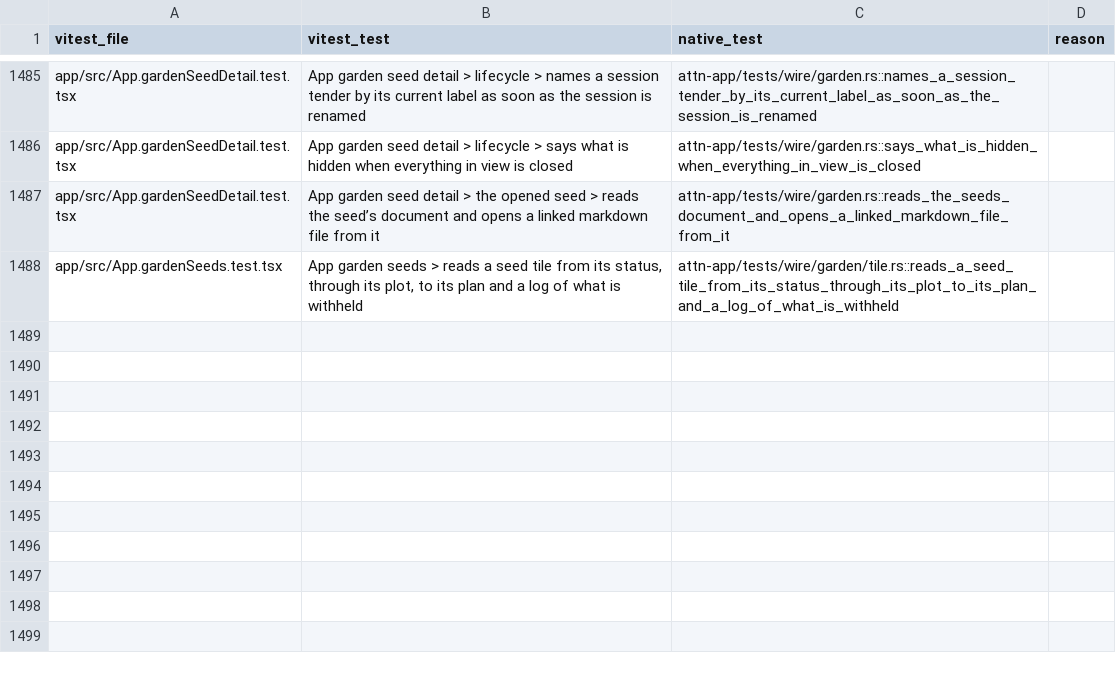
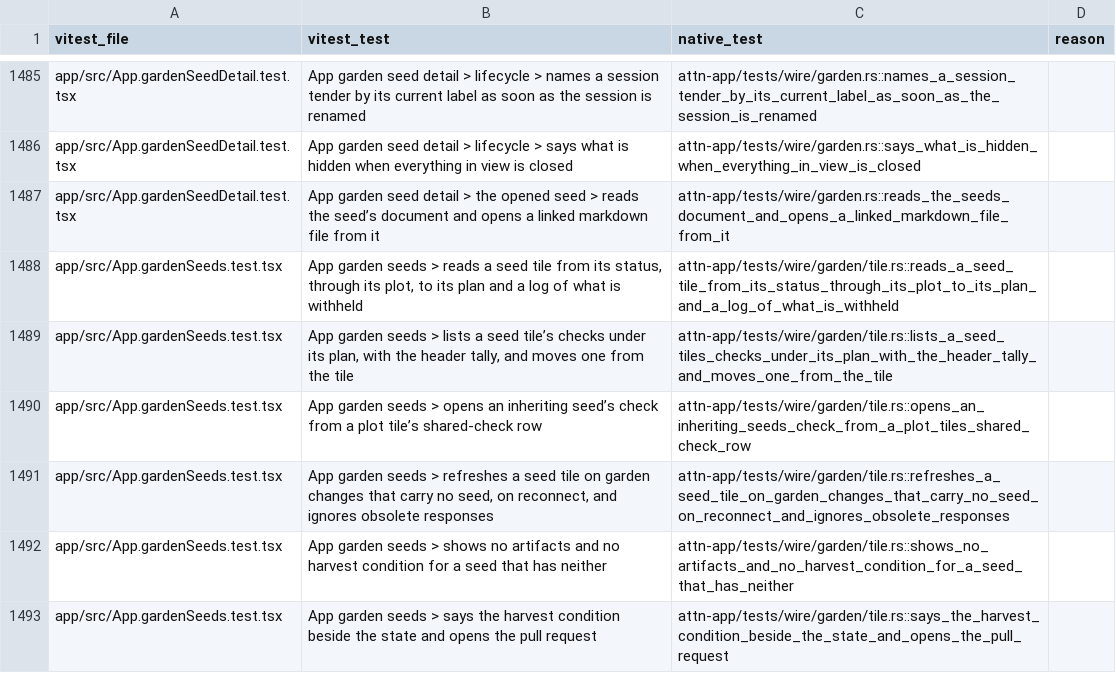
Before and after one commit to SolenesInc/attn, a TSV file: native/parity/wire.tsv, drawn as a sheet; only a part is shown, gaps mark what is left out.

```diff
--- a/native/parity/wire.tsv
+++ b/native/parity/wire.tsv
@@ -1488 +1488,6 @@ app/src/App.gardenSeedDetail.test.tsx	App garden seed detail > the opened seed >
 app/src/App.gardenSeeds.test.tsx	App garden seeds > reads a seed tile from its status, through its plot, to its plan and a log of what is withheld	attn-app/tests/wire/garden/tile.rs::reads_a_seed_tile_from_its_status_through_its_plot_to_its_plan_and_a_log_of_what_is_withheld	
+app/src/App.gardenSeeds.test.tsx	App garden seeds > lists a seed tile’s checks under its plan, with the header tally, and moves one from the tile	attn-app/tests/wire/garden/tile.rs::lists_a_seed_tiles_checks_under_its_plan_with_the_header_tally_and_moves_one_from_the_tile	
+app/src/App.gardenSeeds.test.tsx	App garden seeds > opens an inheriting seed’s check from a plot tile’s shared-check row	attn-app/tests/wire/garden/tile.rs::opens_an_inheriting_seeds_check_from_a_plot_tiles_shared_check_row	
+app/src/App.gardenSeeds.test.tsx	App garden seeds > refreshes a seed tile on garden changes that carry no seed, on reconnect, and ignores obsolete responses	attn-app/tests/wire/garden/tile.rs::refreshes_a_seed_tile_on_garden_changes_that_carry_no_seed_on_reconnect_and_ignores_obsolete_responses	
+app/src/App.gardenSeeds.test.tsx	App garden seeds > shows no artifacts and no harvest condition for a seed that has neither	attn-app/tests/wire/garden/tile.rs::shows_no_artifacts_and_no_harvest_condition_for_a_seed_that_has_neither	
+app/src/App.gardenSeeds.test.tsx	App garden seeds > says the harvest condition beside the state and opens the pull request	attn-app/tests/wire/garden/tile.rs::says_the_harvest_condition_beside_the_state_and_opens_the_pull_request	
```
Also changed, not shown: 4 other files.
